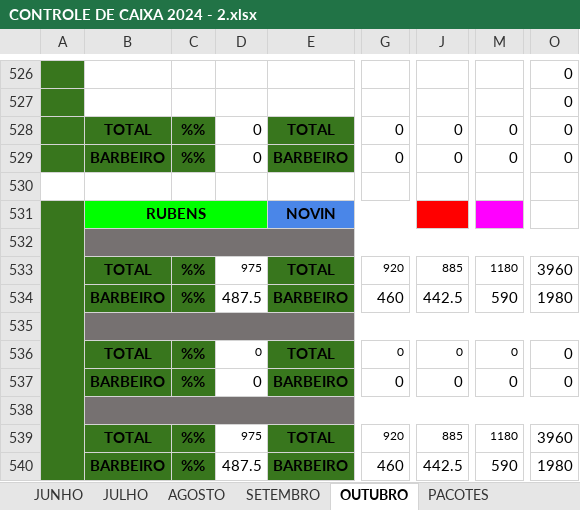
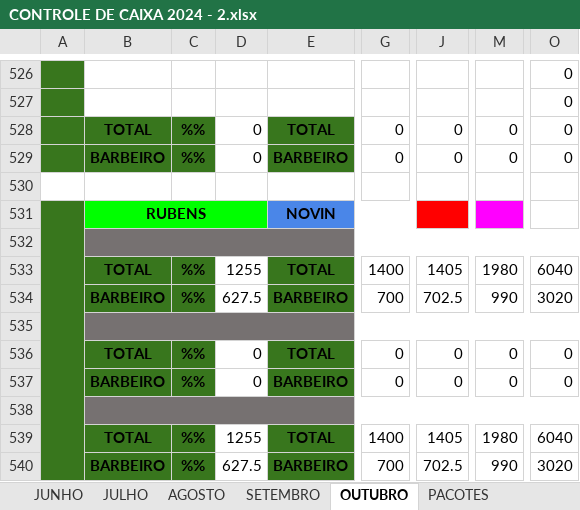
Before and after one commit to joaosantosxps/controle, an Excel workbook: CONTROLE DE CAIXA 2024 - 2.xlsx, sheet OUTUBRO, drawn as a sheet; only a part is shown, gaps mark what is left out; values as stored, in another font and other column widths than the file's, no borders; the diff covers the shown part only; the diff names each change by its address in the sheet, - before the commit and + after, or states it on an @@ line.

```diff
--- a/CONTROLE DE CAIXA 2024 - 2.xlsx (sheet OUTUBRO)
+++ b/CONTROLE DE CAIXA 2024 - 2.xlsx (sheet OUTUBRO)
-D533: 975
+D533: 1255
@@ D533 text size: larger @@
-G533: 920
+G533: 1400
@@ G533 text size: larger @@
-J533: 885
+J533: 1405
@@ J533 text size: larger @@
-M533: 1180
+M533: 1980
@@ M533 text size: larger @@
-O533: 3960
+O533: 6040
-D534: 487.5
+D534: 627.5
-G534: 460
+G534: 700
-J534: 442.5
+J534: 702.5
-M534: 590
+M534: 990
-O534: 1980
+O534: 3020
@@ D536 text size: larger @@
@@ G536 text size: larger @@
@@ J536 text size: larger @@
@@ M536 text size: larger @@
-D539: 975
+D539: 1255
@@ D539 text size: larger @@
-G539: 920
+G539: 1400
@@ G539 text size: larger @@
-J539: 885
+J539: 1405
@@ J539 text size: larger @@
-M539: 1180
+M539: 1980
@@ M539 text size: larger @@
-O539: 3960
+O539: 6040
-D540: 487.5
+D540: 627.5
-G540: 460
+G540: 700
-J540: 442.5
+J540: 702.5
-M540: 590
+M540: 990
-O540: 1980
+O540: 3020
```
Also changed, not shown: 17 added rows, 17 removed rows and 18 edited cells elsewhere in this sheet, sheet PACOTES, formulas that keep their value.
